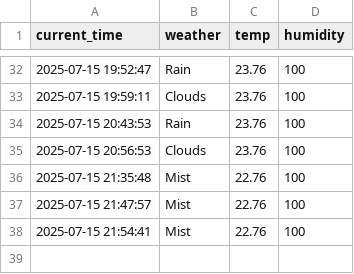
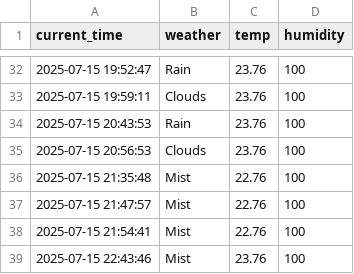
Before and after one commit to changimbap/seoul_weather_5_m, a CSV file: seoul_weather.csv, drawn as a sheet; only a part is shown, gaps mark what is left out.

```diff
--- a/seoul_weather.csv
+++ b/seoul_weather.csv
@@ -38 +38,2 @@ current_time,weather,temp,humidity
 2025-07-15 21:54:41,Mist,22.76,100
+2025-07-15 22:43:46,Mist,23.76,100
```
